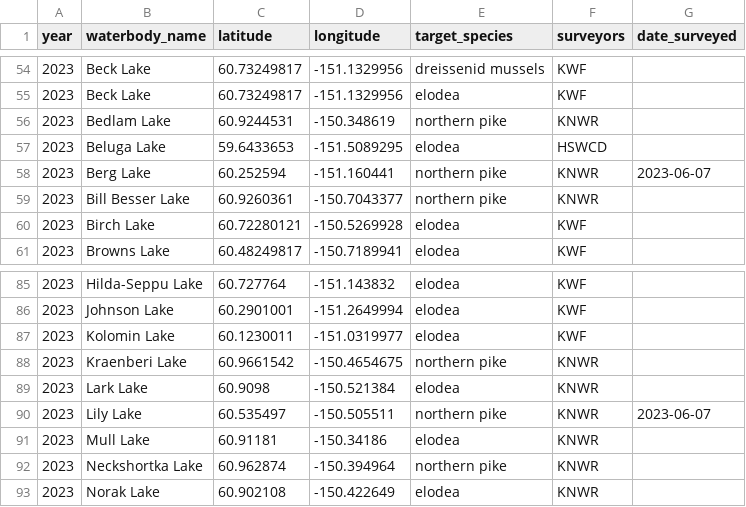
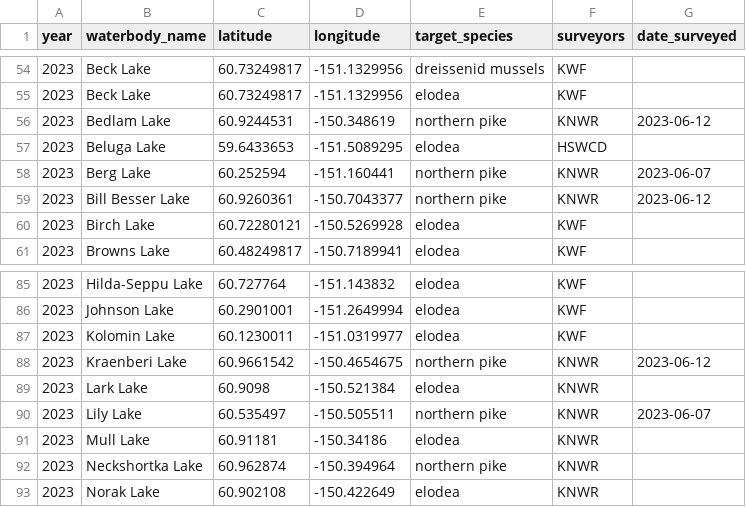
Before and after one commit to Kenai-NWR-bio/AISschedule, a CSV file: data/raw_data/planning_data/survey_schedule.csv, drawn as a sheet; only a part is shown, gaps mark what is left out.

Commit message:
Add lakes surveyd on 12.June.2023

```diff
--- a/data/raw_data/planning_data/survey_schedule.csv
+++ b/data/raw_data/planning_data/survey_schedule.csv
@@ -55,6 +55,6 @@ year,waterbody_name,latitude,longitude,target_species,surveyors,date_surveyed
 2023,Beck Lake,60.73249817,-151.1329956,elodea,KWF,
-2023,Bedlam Lake,60.9244531,-150.348619,northern pike,KNWR,
+2023,Bedlam Lake,60.9244531,-150.348619,northern pike,KNWR,2023-06-12
 2023,Beluga Lake,59.6433653,-151.5089295,elodea,HSWCD,
 2023,Berg Lake,60.252594,-151.160441,northern pike,KNWR,2023-06-07
-2023,Bill Besser Lake,60.9260361,-150.7043377,northern pike,KNWR,
+2023,Bill Besser Lake,60.9260361,-150.7043377,northern pike,KNWR,2023-06-12
 2023,Birch Lake,60.72280121,-150.5269928,elodea,KWF,
@@ -87,3 +87,3 @@ year,waterbody_name,latitude,longitude,target_species,surveyors,date_surveyed
 2023,Kolomin Lake,60.1230011,-151.0319977,elodea,KWF,
-2023,Kraenberi Lake,60.9661542,-150.4654675,northern pike,KNWR,
+2023,Kraenberi Lake,60.9661542,-150.4654675,northern pike,KNWR,2023-06-12
 2023,Lark Lake,60.9098,-150.521384,elodea,KNWR,
```
Also changed, not shown: 1 other file.
